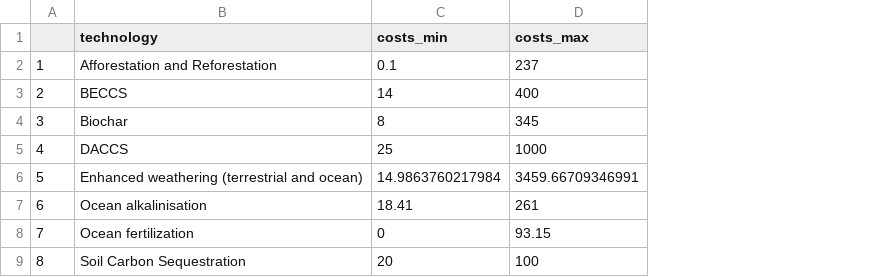
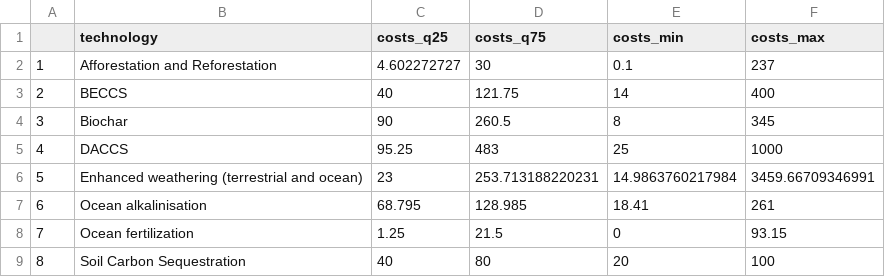
Before and after one commit to mcc-apsis/NETs-review, a CSV file: tables/allcosts.csv, drawn as a sheet; the diff names each change by its address in the sheet, - before the commit and + after, or states it on an @@ line.

```diff
--- a/tables/allcosts.csv
+++ b/tables/allcosts.csv
+column C (costs_q25), rows 2-9: 4.602272727 | 40 | 90 | 95.25 | 23 | 68.795 | 1.25 | 40
+column D (costs_q75), rows 2-9: 30 | 121.75 | 260.5 | 483 | 253.713188220231 | 128.985 | 21.5 | 80
```
Also changed, not shown: tables/allpotentials.csv.
